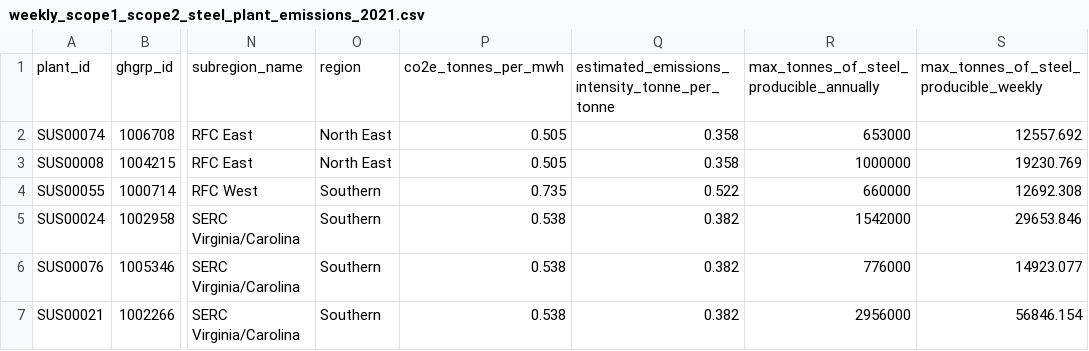
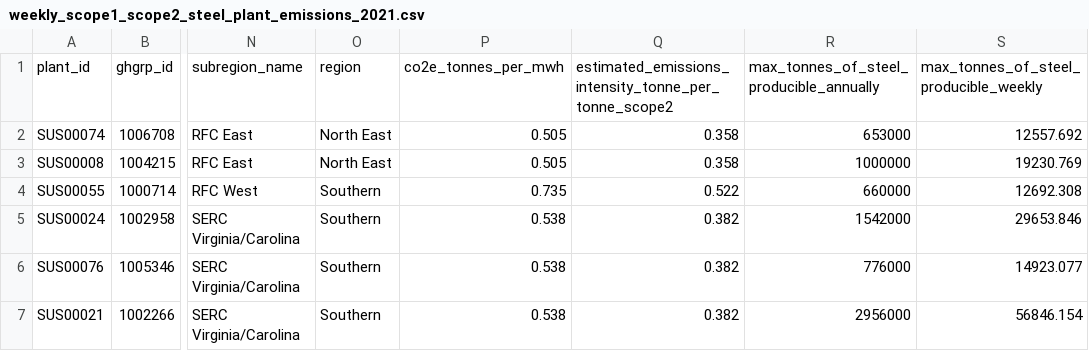
Before and after one commit to steeltracker/carbon-analysis, a CSV file: output-data/weekly_scope1_scope2_steel_plant_emissions_2021.csv, drawn as a sheet; only a part is shown, gaps mark what is left out; the diff names each change by its address in the sheet, - before the commit and + after, or states it on an @@ line.

```diff
--- a/output-data/weekly_scope1_scope2_steel_plant_emissions_2021.csv
+++ b/output-data/weekly_scope1_scope2_steel_plant_emissions_2021.csv
-Q1: estimated_emissions_intensity_tonne_per_tonne
+Q1: estimated_emissions_intensity_tonne_per_tonne_scope2
```
Also changed, not shown: output-data/2021_steel_plant_emissions_and_productions.csv, output-data/weekly_scope1_scope2_steel_plant_emissions_2021_long.csv, 6 other files.
